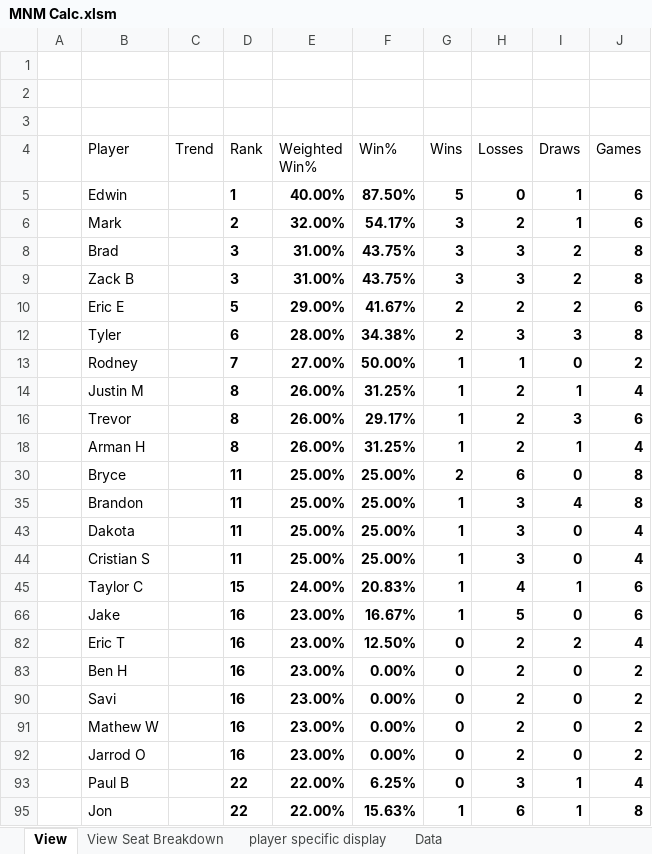
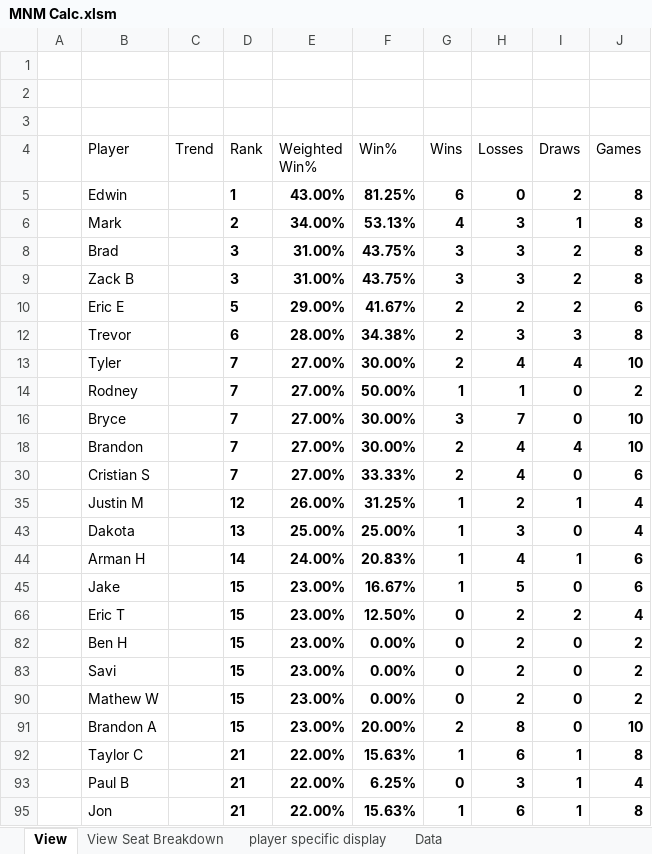
Before and after one commit to GoblinEngineers/Website-for-MNM, an Excel workbook: MNM Calc.xlsm, sheet View, drawn as a sheet; only a part is shown; values as stored, in another font and other column widths than the file's, no borders; charts and pictures and conditional formats and table styles not drawn; removed rows and columns are numbered as before the commit, all else as after; the diff covers the shown part only; the diff names each change by its address in the sheet, - before the commit and + after, or states it on an @@ line.

```diff
--- a/MNM Calc.xlsm (sheet View)
+++ b/MNM Calc.xlsm (sheet View)
-E5 (Weighted Win%): 40.00%
+E5 (Weighted Win%): 43.00%
-F5 (Win%): 87.50%
+F5 (Win%): 81.25%
-G5 (Wins): 5
+G5 (Wins): 6
-I5 (Draws): 1
+I5 (Draws): 2
-J5:J6 (Games): 6
+J5:J6 (Games): 8
-E6 (Weighted Win%): 32.00%
+E6 (Weighted Win%): 34.00%
-F6 (Win%): 54.17%
+F6 (Win%): 53.13%
-G6 (Wins): 3
+G6 (Wins): 4
-H6 (Losses): 2
+H6 (Losses): 3
-B12 (Player): Tyler
+B12 (Player): Trevor
+row 13:  | Tyler |  | 7 | 27.00% | 30.00% | 2 | 4 | 4 | 10
+row 16:  | Bryce |  | 7 | 27.00% | 30.00% | 3 | 7 | 0 | 10
+row 18:  | Brandon |  | 7 | 27.00% | 30.00% | 2 | 4 | 4 | 10
+row 30:  | Cristian S |  | 7 | 27.00% | 33.33% | 2 | 4 | 0 | 6
-D35 (Rank): 8
+D35 (Rank): 12
-row 16:  | Trevor |  | 8 | 26.00% | 29.17% | 1 | 2 | 3 | 6
-row 18:  | Arman H |  | 8 | 26.00% | 31.25% | 1 | 2 | 1 | 4
-row 30:  | Bryce |  | 11 | 25.00% | 25.00% | 2 | 6 | 0 | 8
-row 35:  | Brandon |  | 11 | 25.00% | 25.00% | 1 | 3 | 4 | 8
-D43 (Rank): 11
+D43 (Rank): 13
-row 44:  | Cristian S |  | 11 | 25.00% | 25.00% | 1 | 3 | 0 | 4
-B44 (Player): Taylor C
+B44 (Player): Arman H
-D44 (Rank): 15
+D44 (Rank): 14
-D45 (Rank): 16
+D45 (Rank): 15
-D66 (Rank): 16
+D66 (Rank): 15
-D82:D83 (Rank): 16
+D82:D83 (Rank): 15
-D90 (Rank): 16
+D90 (Rank): 15
-row 92:  | Jarrod O |  | 16 | 23.00% | 0.00% | 0 | 2 | 0 | 2
+row 91:  | Brandon A |  | 15 | 23.00% | 20.00% | 2 | 8 | 0 | 10
+row 92:  | Taylor C |  | 21 | 22.00% | 15.63% | 1 | 6 | 1 | 8
-D93 (Rank): 22
+D93 (Rank): 21
-D95 (Rank): 22
+D95 (Rank): 21
```
Also changed, not shown: 2 added rows, 2 removed rows and 11 edited cells elsewhere in this sheet, sheet Data, sheet player specific display, sheet View Seat Breakdown, formulas that keep their value, hidden cells.
